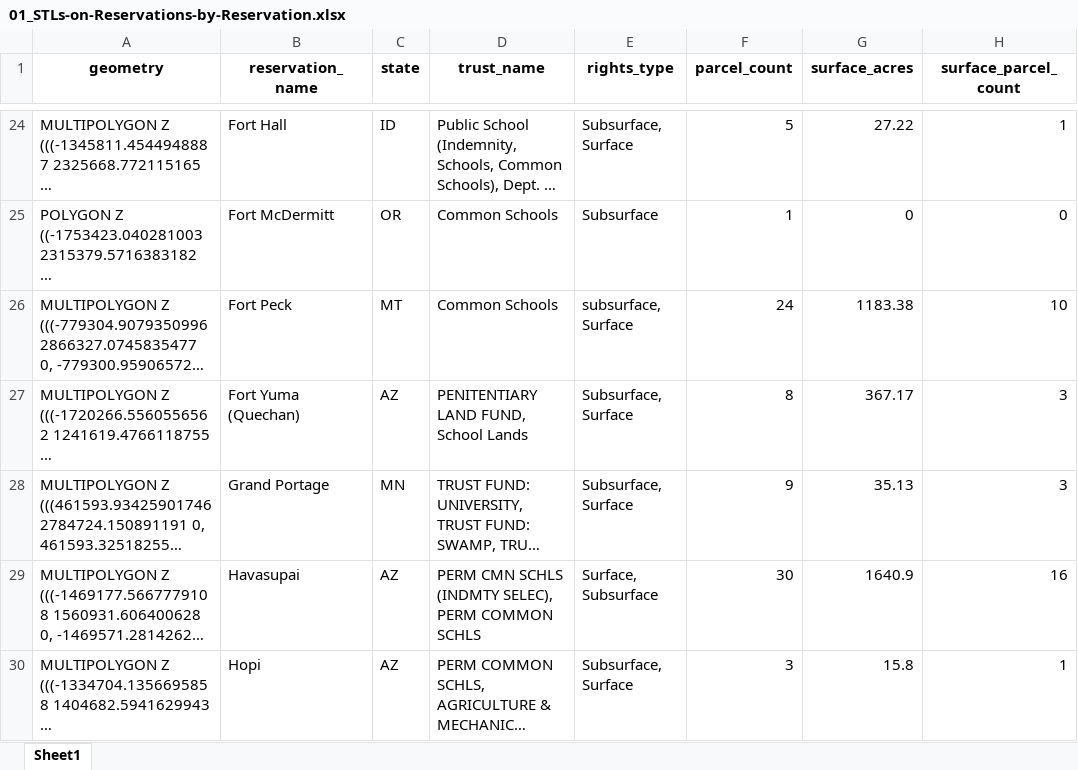
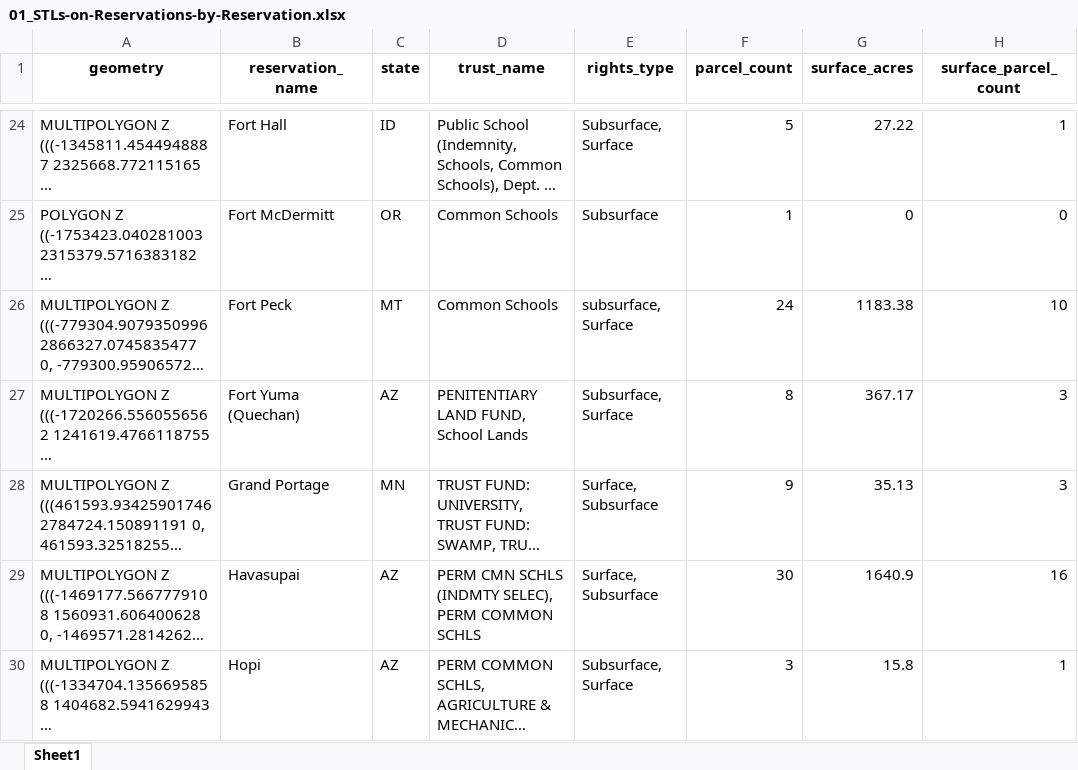
Before and after one commit to Grist-Data-Desk/STLoR, an Excel workbook: public_data/05_Final-Dataset/01_STLs-on-Reservations-by-Reservation.xlsx, sheet Sheet1, drawn as a sheet; only a part is shown, gaps mark what is left out; long unchanged cells end in …; values as stored, in another font and other column widths than the file's, no borders; the diff covers the shown part only; the diff names each change by its address in the sheet, - before the commit and + after, or states it on an @@ line.

Commit message:
feat: Integrate Nebraska subsurface parcels. (#20)

```diff
--- a/public_data/05_Final-Dataset/01_STLs-on-Reservations-by-Reservation.xlsx (sheet Sheet1)
+++ b/public_data/05_Final-Dataset/01_STLs-on-Reservations-by-Reservation.xlsx (sheet Sheet1)
-E28 (rights_type): Subsurface, Surface
+E28 (rights_type): Surface, Subsurface
```
Also changed, not shown: 23 edited cells elsewhere in this sheet, 20 other files.
